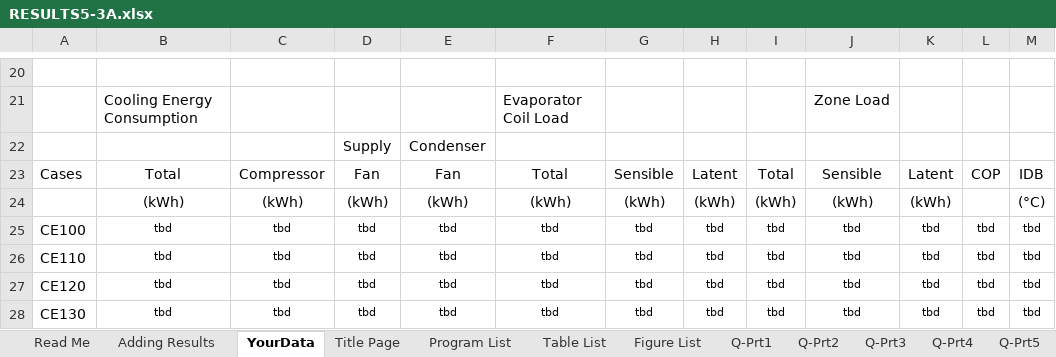
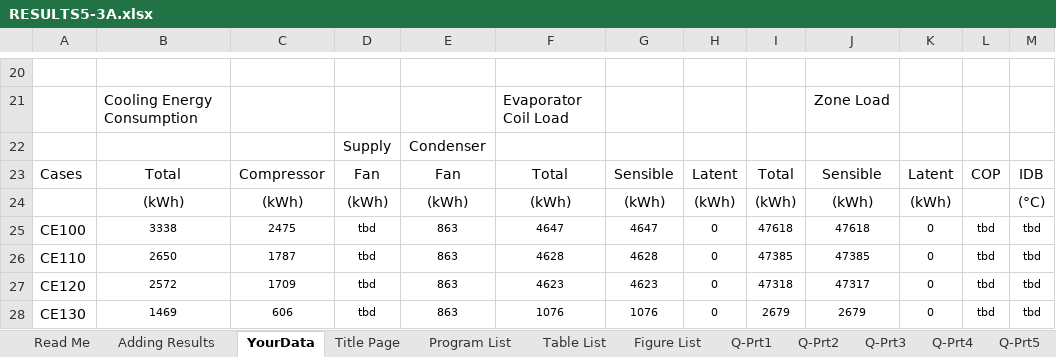
Before and after one commit to NREL/BESTEST-GSR-ARCHIVE, an Excel workbook: results/RESULTS5-3A.xlsx, sheet YourData, drawn as a sheet; only a part is shown, gaps mark what is left out; values as stored, in another font and other column widths than the file's, no borders; the diff covers the shown part only; the diff names each change by its address in the sheet, - before the commit and + after, or states it on an @@ line.

Commit message:
progress update on Results5-3A
Need to add COP data and see why figures are not populated from
YourData tab

```diff
--- a/results/RESULTS5-3A.xlsx (sheet YourData)
+++ b/results/RESULTS5-3A.xlsx (sheet YourData)
-B25: tbd
+B25: 3338
-C25: tbd
+C25: 2475
-E25:E28: tbd
+E25:E28: 863
-F25: tbd
+F25: 4647
-G25: tbd
+G25: 4647
-H25:H28: tbd
+H25:H28: 0
-I25: tbd
+I25: 47618
-J25: tbd
+J25: 47618
-K25:K28: tbd
+K25:K28: 0
-B26: tbd
+B26: 2650
-C26: tbd
+C26: 1787
-F26: tbd
+F26: 4628
-G26: tbd
+G26: 4628
-I26: tbd
+I26: 47385
-J26: tbd
+J26: 47385
-B27: tbd
+B27: 2572
-C27: tbd
+C27: 1709
-F27: tbd
+F27: 4623
-G27: tbd
+G27: 4623
-I27: tbd
+I27: 47318
-J27: tbd
+J27: 47317
-B28: tbd
+B28: 1469
-C28: tbd
+C28: 606
-F28: tbd
+F28: 1076
-G28: tbd
+G28: 1076
-I28: tbd
+I28: 2679
-J28: tbd
+J28: 2679
```
Also changed, not shown: 90 edited cells elsewhere in this sheet, 21 other files.
